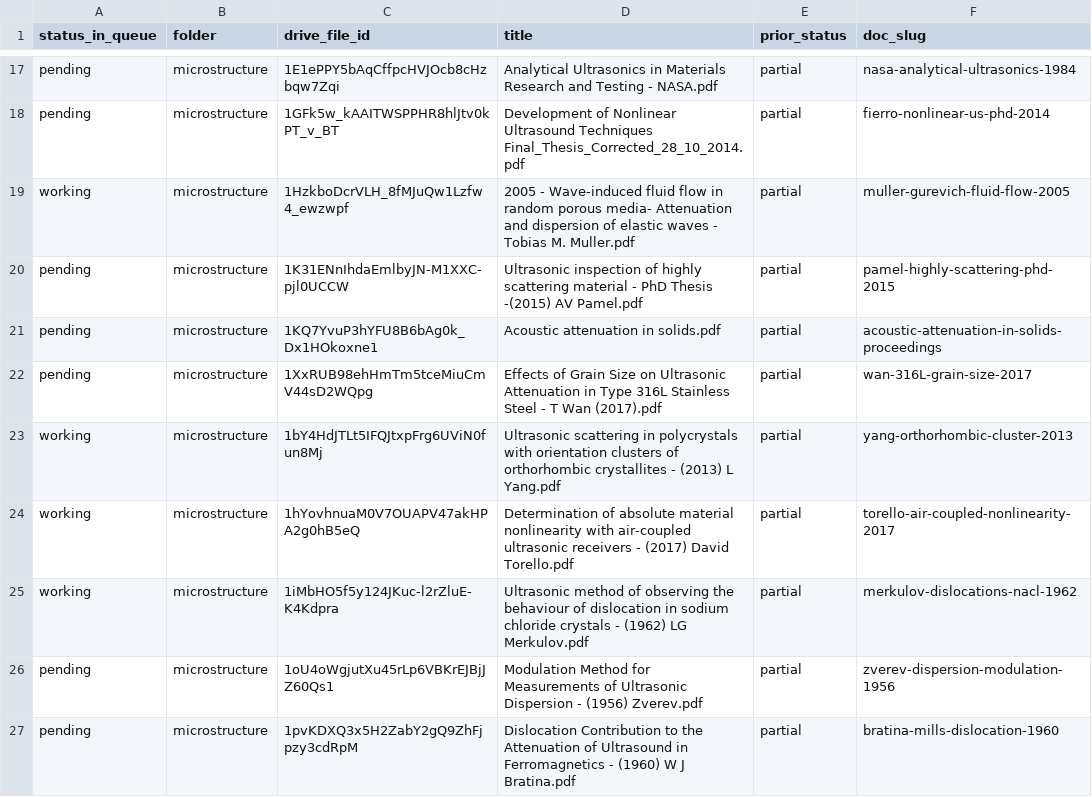
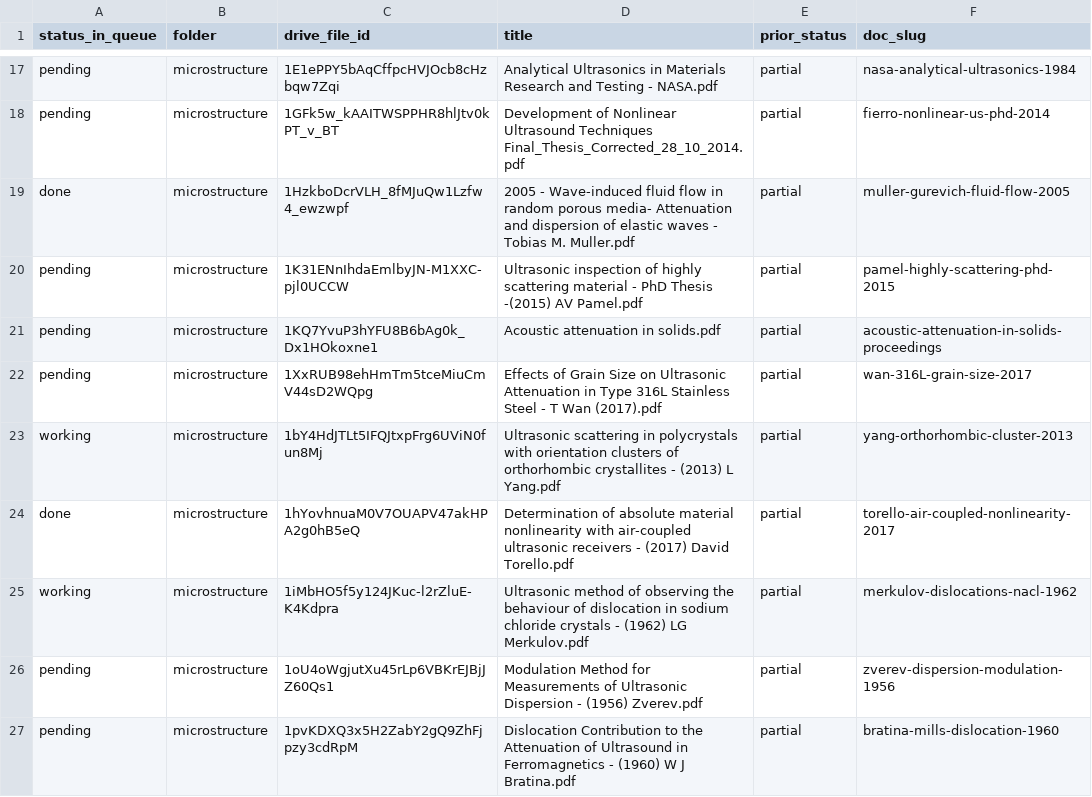
Before and after one commit to KarmaPoliceGitRepo/planets, a TSV file: learning/literatures/_deep_read_queue.tsv, drawn as a sheet; only a part is shown, gaps mark what is left out.

```diff
--- a/learning/literatures/_deep_read_queue.tsv
+++ b/learning/literatures/_deep_read_queue.tsv
@@ -18,3 +18,3 @@ pending	microstructure	1E1ePPY5bAqCffpcHVJOcb8cHzbqw7Zqi	Analytical Ultrasonics
 pending	microstructure	1GFk5w_kAAITWSPPHR8hlJtv0kPT_v_BT	Development of Nonlinear Ultrasound Techniques Final_Thesis_Corrected_28_10_2014.pdf	partial	fierro-nonlinear-us-phd-2014
-working	microstructure	1HzkboDcrVLH_8fMJuQw1Lzfw4_ewzwpf	2005 - Wave-induced fluid flow in random porous media- Attenuation and dispersion of elastic waves - Tobias M. Muller.pdf	partial	muller-gurevich-fluid-flow-2005
+done	microstructure	1HzkboDcrVLH_8fMJuQw1Lzfw4_ewzwpf	2005 - Wave-induced fluid flow in random porous media- Attenuation and dispersion of elastic waves - Tobias M. Muller.pdf	partial	muller-gurevich-fluid-flow-2005
 pending	microstructure	1K31ENnIhdaEmlbyJN-M1XXC-pjl0UCCW	Ultrasonic inspection of highly scattering material - PhD Thesis -(2015) AV Pamel.pdf	partial	pamel-highly-scattering-phd-2015
@@ -23,3 +23,3 @@ pending	microstructure	1XxRUB98ehHmTm5tceMiuCmV44sD2WQpg	Effects of Grain Size o
 working	microstructure	1bY4HdJTLt5IFQJtxpFrg6UViN0fun8Mj	Ultrasonic scattering in polycrystals with orientation clusters of orthorhombic crystallites - (2013) L Yang.pdf	partial	yang-orthorhombic-cluster-2013
-working	microstructure	1hYovhnuaM0V7OUAPV47akHPA2g0hB5eQ	Determination of absolute material nonlinearity with air-coupled ultrasonic receivers - (2017) David Torello.pdf	partial	torello-air-coupled-nonlinearity-2017
+done	microstructure	1hYovhnuaM0V7OUAPV47akHPA2g0hB5eQ	Determination of absolute material nonlinearity with air-coupled ultrasonic receivers - (2017) David Torello.pdf	partial	torello-air-coupled-nonlinearity-2017
 working	microstructure	1iMbHO5f5y124JKuc-l2rZluE-K4Kdpra	Ultrasonic method of observing the behaviour of dislocation in sodium chloride crystals - (1962) LG Merkulov.pdf	partial	merkulov-dislocations-nacl-1962
```
Also changed, not shown: learning/literatures/notes/microstructure/_concepts.tsv, learning/literatures/notes/microstructure/_manifest.tsv, 42 other files.
